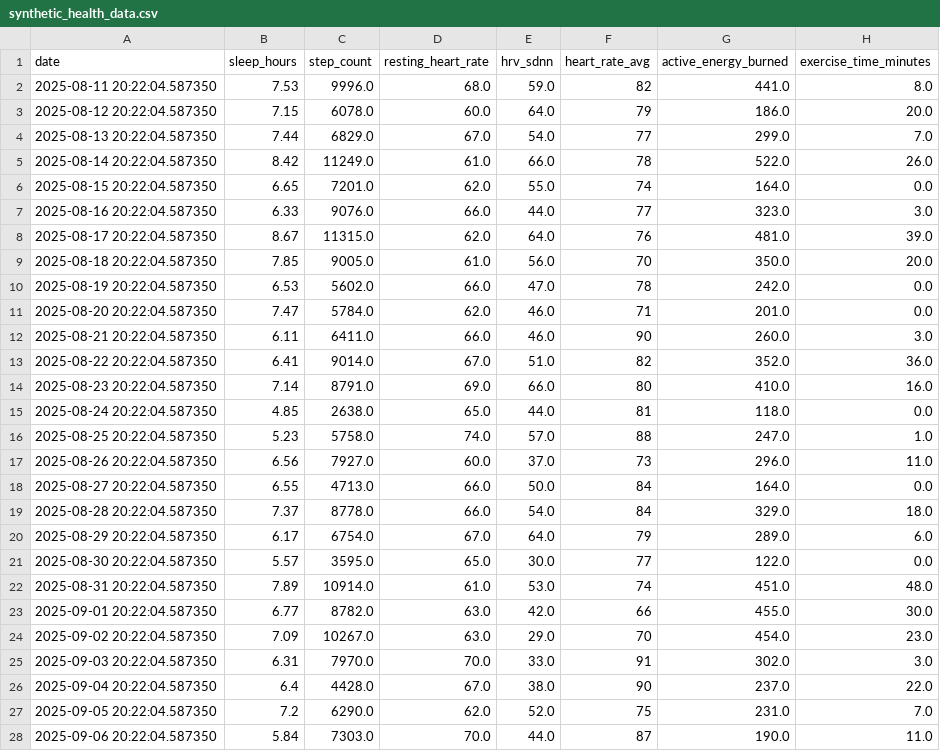
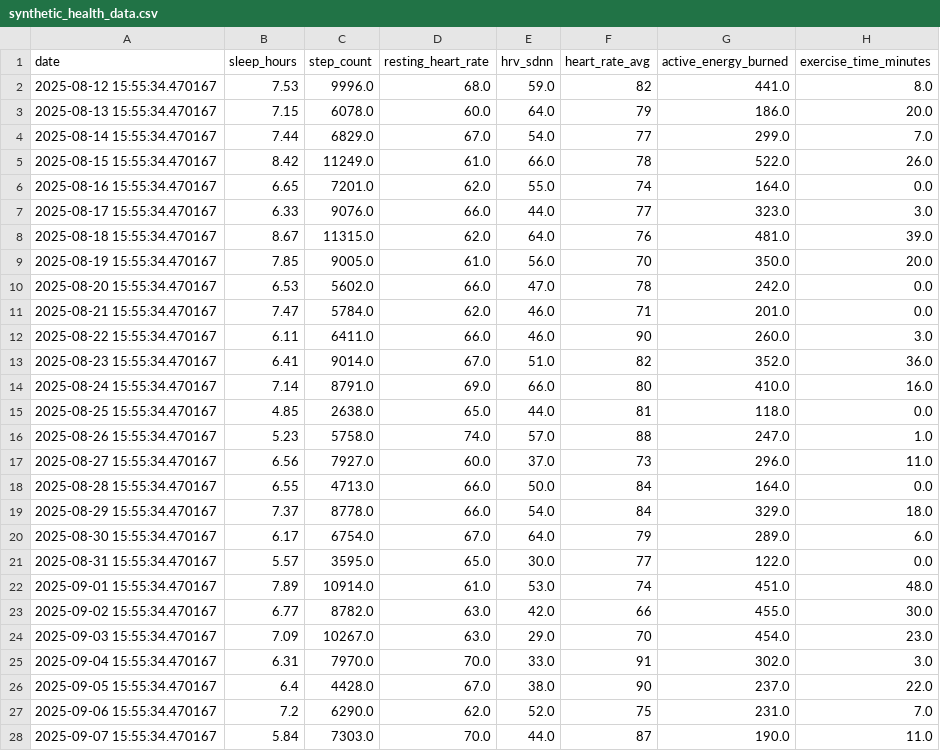
Before and after one commit to kylemck03/PANW-take-home, a CSV file: synthetic_health_data.csv, drawn as a sheet; only a part is shown; the diff covers the shown part only; the diff names each change by its address in the sheet, - before the commit and + after, or states it on an @@ line.

```diff
--- a/synthetic_health_data.csv
+++ b/synthetic_health_data.csv
-A2 (date): 2025-08-11 20:22:04.587350
+A2 (date): 2025-08-12 15:55:34.470167
-A3 (date): 2025-08-12 20:22:04.587350
+A3 (date): 2025-08-13 15:55:34.470167
-A4 (date): 2025-08-13 20:22:04.587350
+A4 (date): 2025-08-14 15:55:34.470167
-A5 (date): 2025-08-14 20:22:04.587350
+A5 (date): 2025-08-15 15:55:34.470167
-A6 (date): 2025-08-15 20:22:04.587350
+A6 (date): 2025-08-16 15:55:34.470167
-A7 (date): 2025-08-16 20:22:04.587350
+A7 (date): 2025-08-17 15:55:34.470167
-A8 (date): 2025-08-17 20:22:04.587350
+A8 (date): 2025-08-18 15:55:34.470167
-A9 (date): 2025-08-18 20:22:04.587350
+A9 (date): 2025-08-19 15:55:34.470167
-A10 (date): 2025-08-19 20:22:04.587350
+A10 (date): 2025-08-20 15:55:34.470167
-A11 (date): 2025-08-20 20:22:04.587350
+A11 (date): 2025-08-21 15:55:34.470167
-A12 (date): 2025-08-21 20:22:04.587350
+A12 (date): 2025-08-22 15:55:34.470167
-A13 (date): 2025-08-22 20:22:04.587350
+A13 (date): 2025-08-23 15:55:34.470167
-A14 (date): 2025-08-23 20:22:04.587350
+A14 (date): 2025-08-24 15:55:34.470167
-A15 (date): 2025-08-24 20:22:04.587350
+A15 (date): 2025-08-25 15:55:34.470167
-A16 (date): 2025-08-25 20:22:04.587350
+A16 (date): 2025-08-26 15:55:34.470167
-A17 (date): 2025-08-26 20:22:04.587350
+A17 (date): 2025-08-27 15:55:34.470167
-A18 (date): 2025-08-27 20:22:04.587350
+A18 (date): 2025-08-28 15:55:34.470167
-A19 (date): 2025-08-28 20:22:04.587350
+A19 (date): 2025-08-29 15:55:34.470167
-A20 (date): 2025-08-29 20:22:04.587350
+A20 (date): 2025-08-30 15:55:34.470167
-A21 (date): 2025-08-30 20:22:04.587350
+A21 (date): 2025-08-31 15:55:34.470167
-A22 (date): 2025-08-31 20:22:04.587350
+A22 (date): 2025-09-01 15:55:34.470167
-A23 (date): 2025-09-01 20:22:04.587350
+A23 (date): 2025-09-02 15:55:34.470167
-A24 (date): 2025-09-02 20:22:04.587350
+A24 (date): 2025-09-03 15:55:34.470167
-A25 (date): 2025-09-03 20:22:04.587350
+A25 (date): 2025-09-04 15:55:34.470167
-A26 (date): 2025-09-04 20:22:04.587350
+A26 (date): 2025-09-05 15:55:34.470167
-A27 (date): 2025-09-05 20:22:04.587350
+A27 (date): 2025-09-06 15:55:34.470167
-A28 (date): 2025-09-06 20:22:04.587350
+A28 (date): 2025-09-07 15:55:34.470167
```
Also changed, not shown: 63 edited cells elsewhere in this file, 29 other files.
